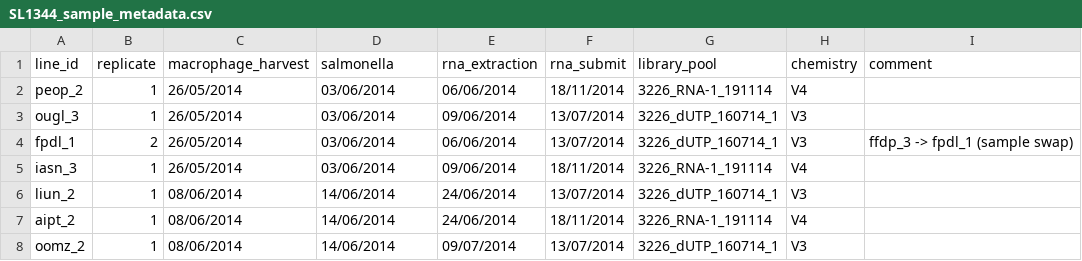
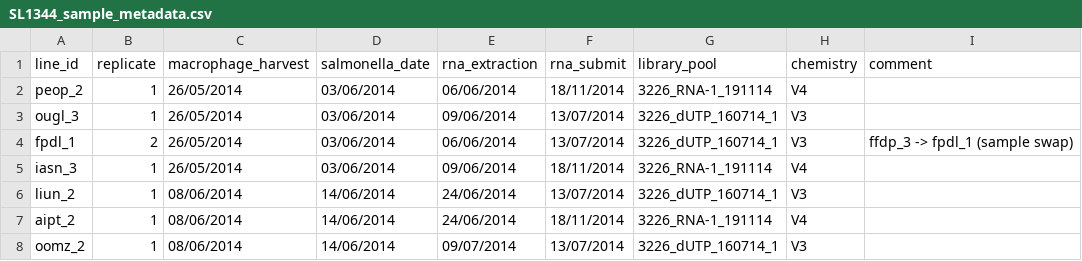
Before and after one commit to kauralasoo/macrophage-gxe-study, a CSV file: data/sample_lists/SL1344/SL1344_sample_metadata.csv, drawn as a sheet; only a part is shown.

Commit message:
Make Salmonella-specifc metadata file

```diff
--- a/data/sample_lists/SL1344/SL1344_sample_metadata.csv
+++ b/data/sample_lists/SL1344/SL1344_sample_metadata.csv
@@ -1,2 +1,2 @@
-line_id,replicate,macrophage_harvest,salmonella,rna_extraction,rna_submit,library_pool,chemistry,comment
+line_id,replicate,macrophage_harvest,salmonella_date,rna_extraction,rna_submit,library_pool,chemistry,comment
 peop_2,1,26/05/2014,03/06/2014,06/06/2014,18/11/2014,3226_RNA-1_191114,V4,
```
Also changed, not shown: data/sample_lists/line_metadata.csv, 14 other files.
